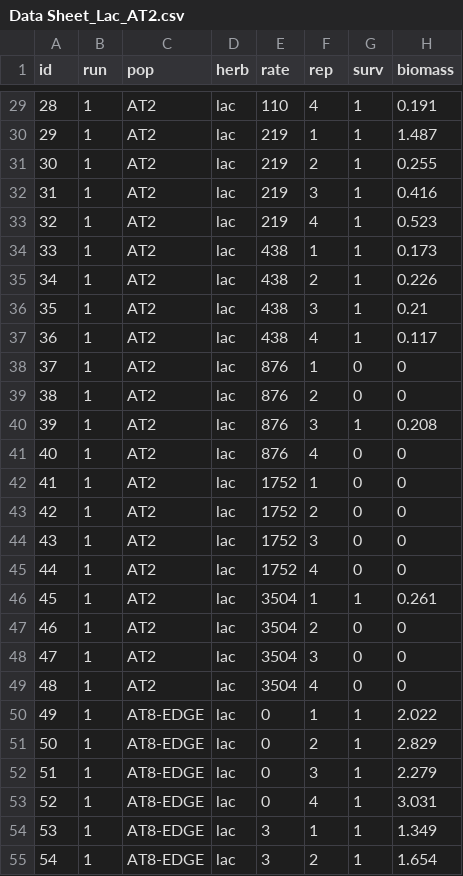
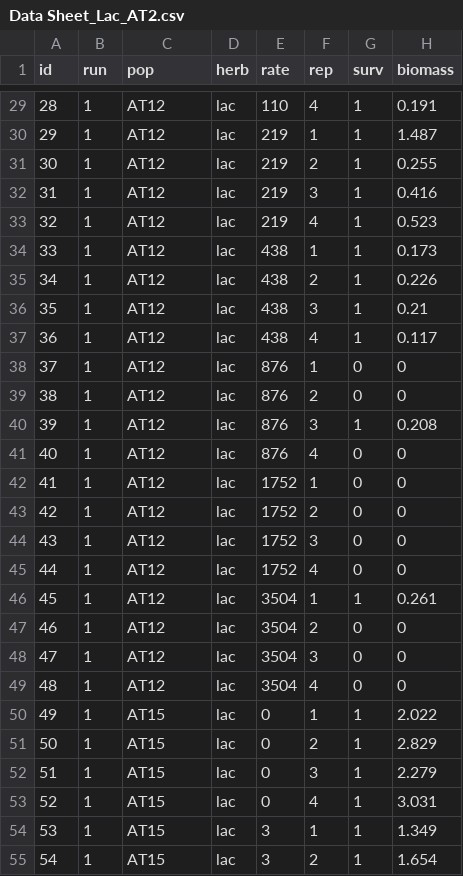
Before and after one commit to Wisc-Weeds/FFaleco, a CSV file: PhD/PhD Projects/Giant Ragweed/AT12/Lactofen/Data Sheet_Lac_AT2.csv, drawn as a sheet; only a part is shown, gaps mark what is left out; the diff covers the shown part only.

```diff
--- a/PhD/PhD Projects/Giant Ragweed/AT12/Lactofen/Data Sheet_Lac_AT2.csv
+++ b/PhD/PhD Projects/Giant Ragweed/AT12/Lactofen/Data Sheet_Lac_AT2.csv
@@ -29,27 +29,27 @@ id,run,pop,herb,rate,rep,surv,biomass
-28,1,AT2,lac,110,4,1,0.191
-29,1,AT2,lac,219,1,1,1.487
-30,1,AT2,lac,219,2,1,0.255
-31,1,AT2,lac,219,3,1,0.416
-32,1,AT2,lac,219,4,1,0.523
-33,1,AT2,lac,438,1,1,0.173
-34,1,AT2,lac,438,2,1,0.226
-35,1,AT2,lac,438,3,1,0.21
-36,1,AT2,lac,438,4,1,0.117
-37,1,AT2,lac,876,1,0,0
-38,1,AT2,lac,876,2,0,0
-39,1,AT2,lac,876,3,1,0.208
-40,1,AT2,lac,876,4,0,0
-41,1,AT2,lac,1752,1,0,0
-42,1,AT2,lac,1752,2,0,0
-43,1,AT2,lac,1752,3,0,0
-44,1,AT2,lac,1752,4,0,0
-45,1,AT2,lac,3504,1,1,0.261
-46,1,AT2,lac,3504,2,0,0
-47,1,AT2,lac,3504,3,0,0
-48,1,AT2,lac,3504,4,0,0
-49,1,AT8-EDGE,lac,0,1,1,2.022
-50,1,AT8-EDGE,lac,0,2,1,2.829
-51,1,AT8-EDGE,lac,0,3,1,2.279
-52,1,AT8-EDGE,lac,0,4,1,3.031
-53,1,AT8-EDGE,lac,3,1,1,1.349
-54,1,AT8-EDGE,lac,3,2,1,1.654
+28,1,AT12,lac,110,4,1,0.191
+29,1,AT12,lac,219,1,1,1.487
+30,1,AT12,lac,219,2,1,0.255
+31,1,AT12,lac,219,3,1,0.416
+32,1,AT12,lac,219,4,1,0.523
+33,1,AT12,lac,438,1,1,0.173
+34,1,AT12,lac,438,2,1,0.226
+35,1,AT12,lac,438,3,1,0.21
+36,1,AT12,lac,438,4,1,0.117
+37,1,AT12,lac,876,1,0,0
+38,1,AT12,lac,876,2,0,0
+39,1,AT12,lac,876,3,1,0.208
+40,1,AT12,lac,876,4,0,0
+41,1,AT12,lac,1752,1,0,0
+42,1,AT12,lac,1752,2,0,0
+43,1,AT12,lac,1752,3,0,0
+44,1,AT12,lac,1752,4,0,0
+45,1,AT12,lac,3504,1,1,0.261
+46,1,AT12,lac,3504,2,0,0
+47,1,AT12,lac,3504,3,0,0
+48,1,AT12,lac,3504,4,0,0
+49,1,AT15,lac,0,1,1,2.022
+50,1,AT15,lac,0,2,1,2.829
+51,1,AT15,lac,0,3,1,2.279
+52,1,AT15,lac,0,4,1,3.031
+53,1,AT15,lac,3,1,1,1.349
+54,1,AT15,lac,3,2,1,1.654
```
Also changed, not shown: 165 edited cells elsewhere in this file, 2 other files.
